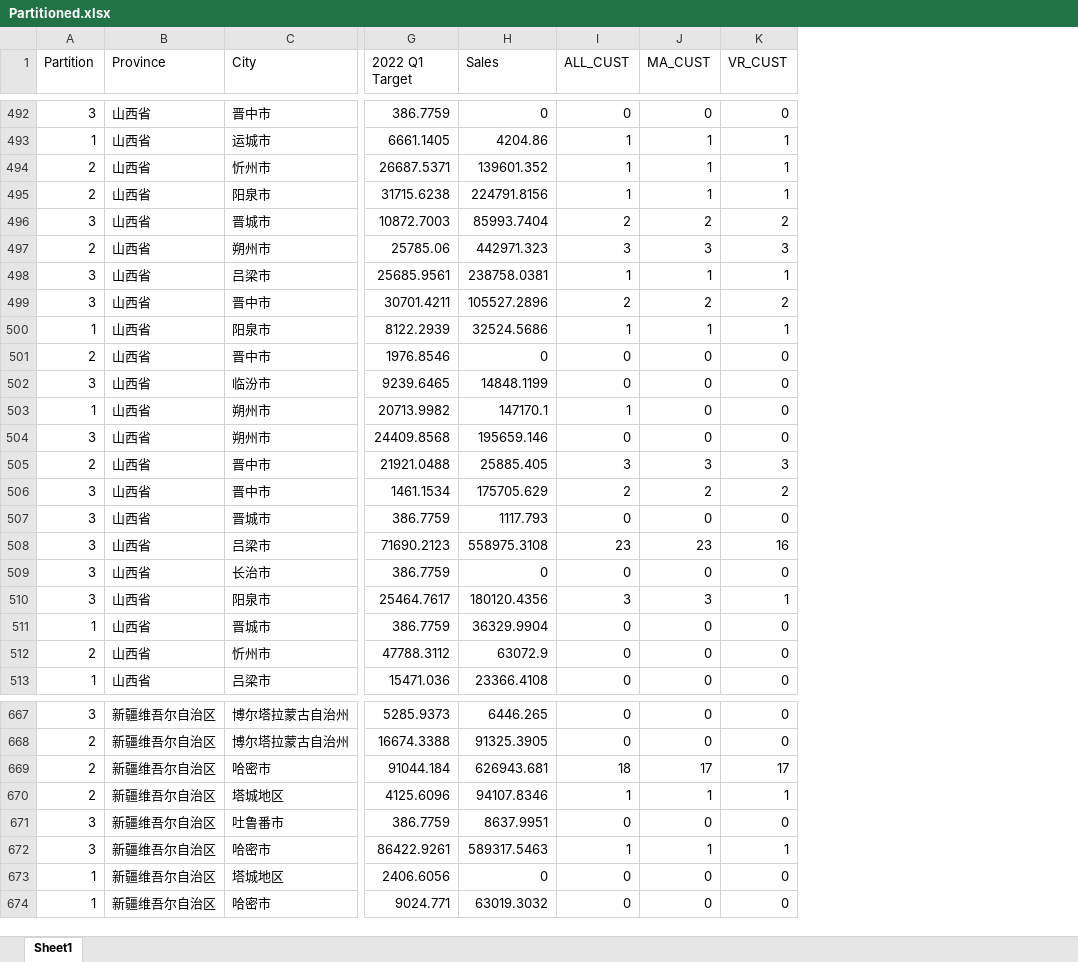
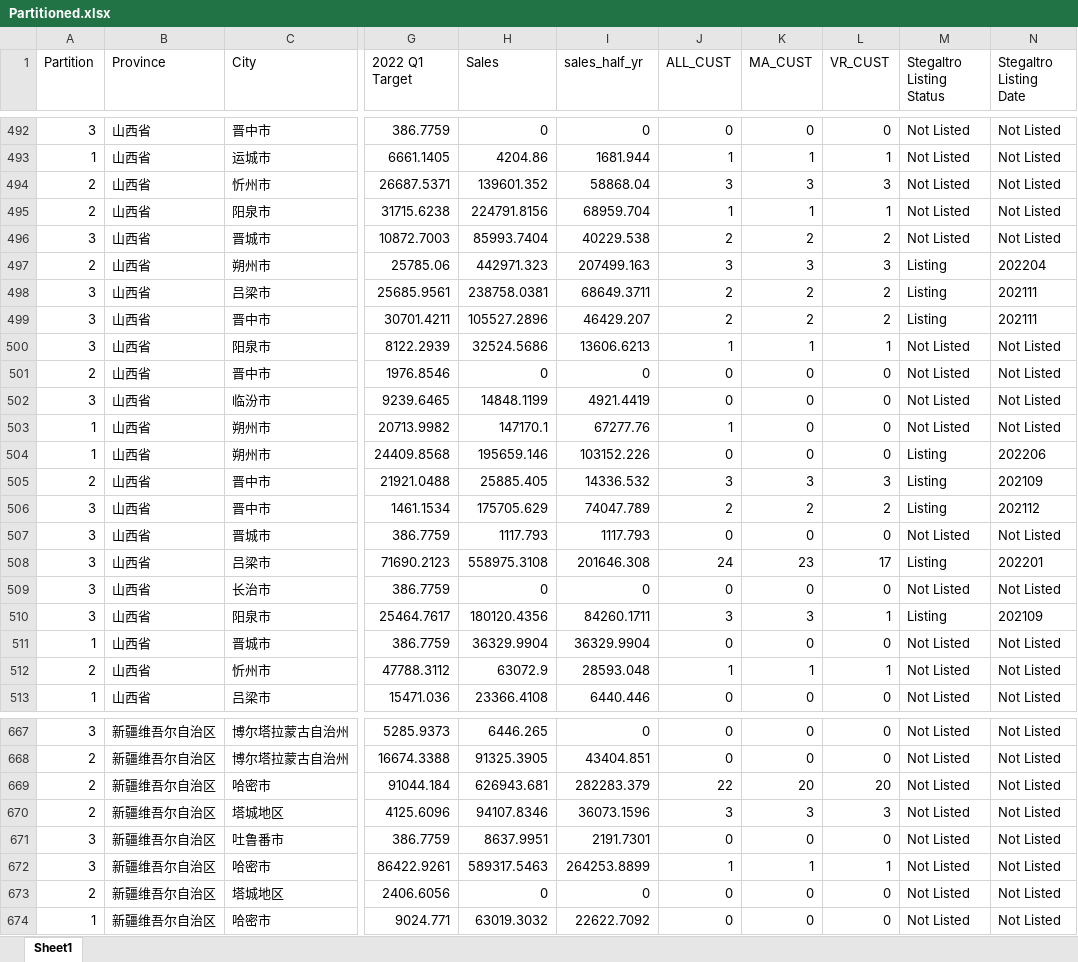
Before and after one commit to cyclonestab/Programming-Solver, an Excel workbook: Partitioned.xlsx, sheet Sheet1, drawn as a sheet; only a part is shown, gaps mark what is left out; values as stored, in another font and other column widths than the file's, no borders; addresses are those after the commit; the diff covers the shown part only; the diff names each change by its address in the sheet, - before the commit and + after, or states it on an @@ line.

```diff
--- a/Partitioned.xlsx (sheet Sheet1)
+++ b/Partitioned.xlsx (sheet Sheet1)
+column I (sales_half_yr), rows 492-513: 0 | 1681.944 | 58868.04 | 68959.704 | 40229.538 | 207499.163 | 68649.3711 | 46429.207 | 13606.6213 | 0 | 4921.4419 | 67277.76 | 103152.226 | 14336.532 | 74047.789 | 1117.793 | 201646.308 | 0 | 84260.1711 | 36329.9904 | 28593.048 | 6440.446; rows 667-674: 0 | 43404.851 | 282283.379 | 36073.1596 | 2191.7301 | 264253.8899 | 0 | 22622.7092
+column M (Stegaltro Listing Status), rows 492-513: Not Listed | Not Listed | Not Listed | Not Listed | Not Listed | Listing | Listing | Listing | Not Listed | Not Listed | Not Listed | Not Listed | Listing | Listing | Listing | Not Listed | Listing | Not Listed | Listing | Not Listed | Not Listed | Not Listed; rows 667-674: all Not Listed
+column N (Stegaltro Listing Date), rows 492-513: Not Listed | Not Listed | Not Listed | Not Listed | Not Listed | 202204 | 202111 | 202111 | Not Listed | Not Listed | Not Listed | Not Listed | 202206 | 202109 | 202112 | Not Listed | 202201 | Not Listed | 202109 | Not Listed | Not Listed | Not Listed; rows 667-674: all Not Listed
-J494 (ALL_CUST): 1
+J494 (ALL_CUST): 3
-K494 (MA_CUST): 1
+K494 (MA_CUST): 3
-L494 (VR_CUST): 1
+L494 (VR_CUST): 3
-J498 (ALL_CUST): 1
+J498 (ALL_CUST): 2
-K498 (MA_CUST): 1
+K498 (MA_CUST): 2
-L498 (VR_CUST): 1
+L498 (VR_CUST): 2
-A500 (Partition): 1
+A500 (Partition): 3
-A504 (Partition): 3
+A504 (Partition): 1
-J508 (ALL_CUST): 23
+J508 (ALL_CUST): 24
-L508 (VR_CUST): 16
+L508 (VR_CUST): 17
-J512 (ALL_CUST): 0
+J512 (ALL_CUST): 1
-K512 (MA_CUST): 0
+K512 (MA_CUST): 1
-L512 (VR_CUST): 0
+L512 (VR_CUST): 1
-J669 (ALL_CUST): 18
+J669 (ALL_CUST): 22
-K669 (MA_CUST): 17
+K669 (MA_CUST): 20
-L669 (VR_CUST): 17
+L669 (VR_CUST): 20
-J670 (ALL_CUST): 1
+J670 (ALL_CUST): 3
-K670 (MA_CUST): 1
+K670 (MA_CUST): 3
-L670 (VR_CUST): 1
+L670 (VR_CUST): 3
-A673 (Partition): 1
+A673 (Partition): 2
```
Also changed, not shown: 95 edited cells elsewhere in this sheet, 3 other files.
